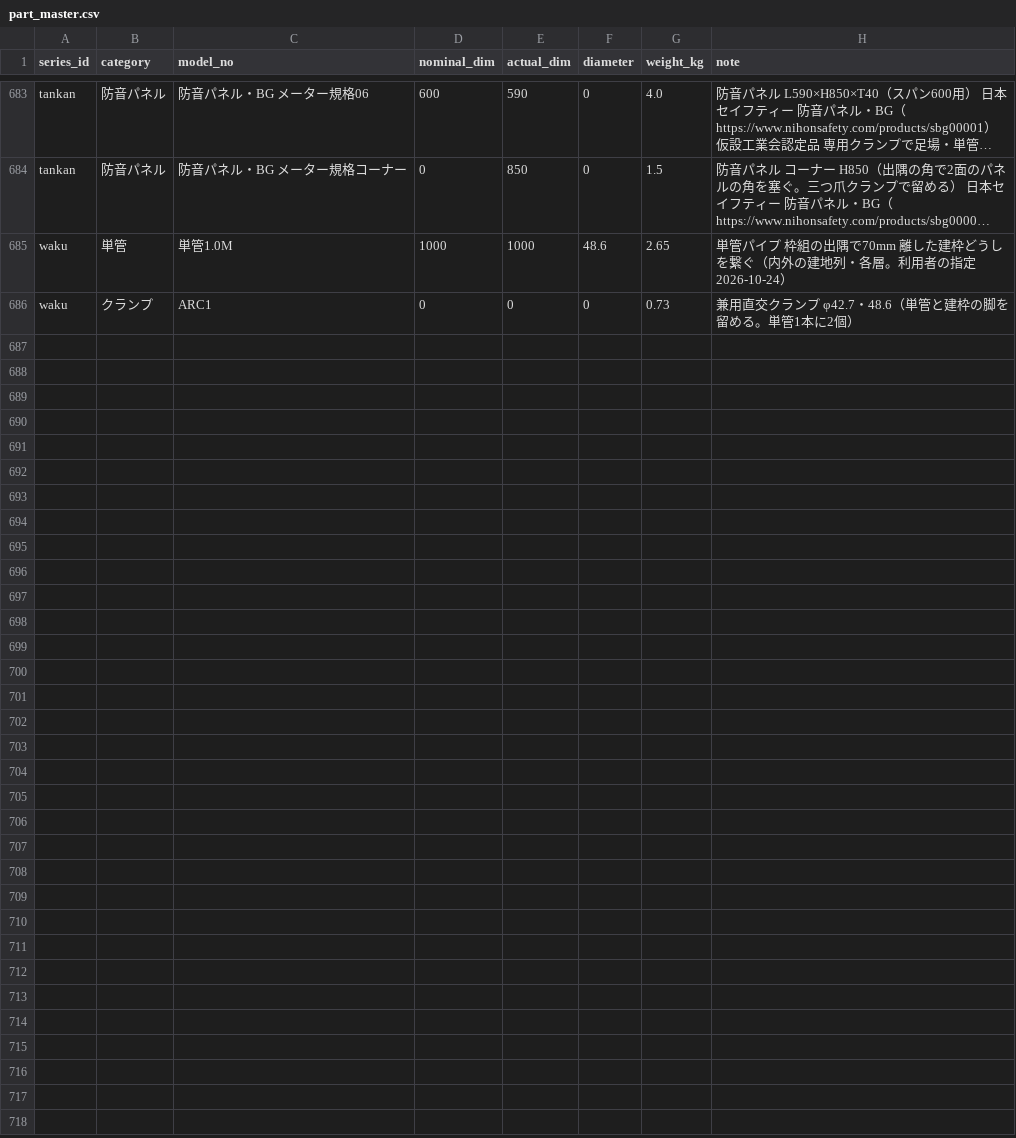
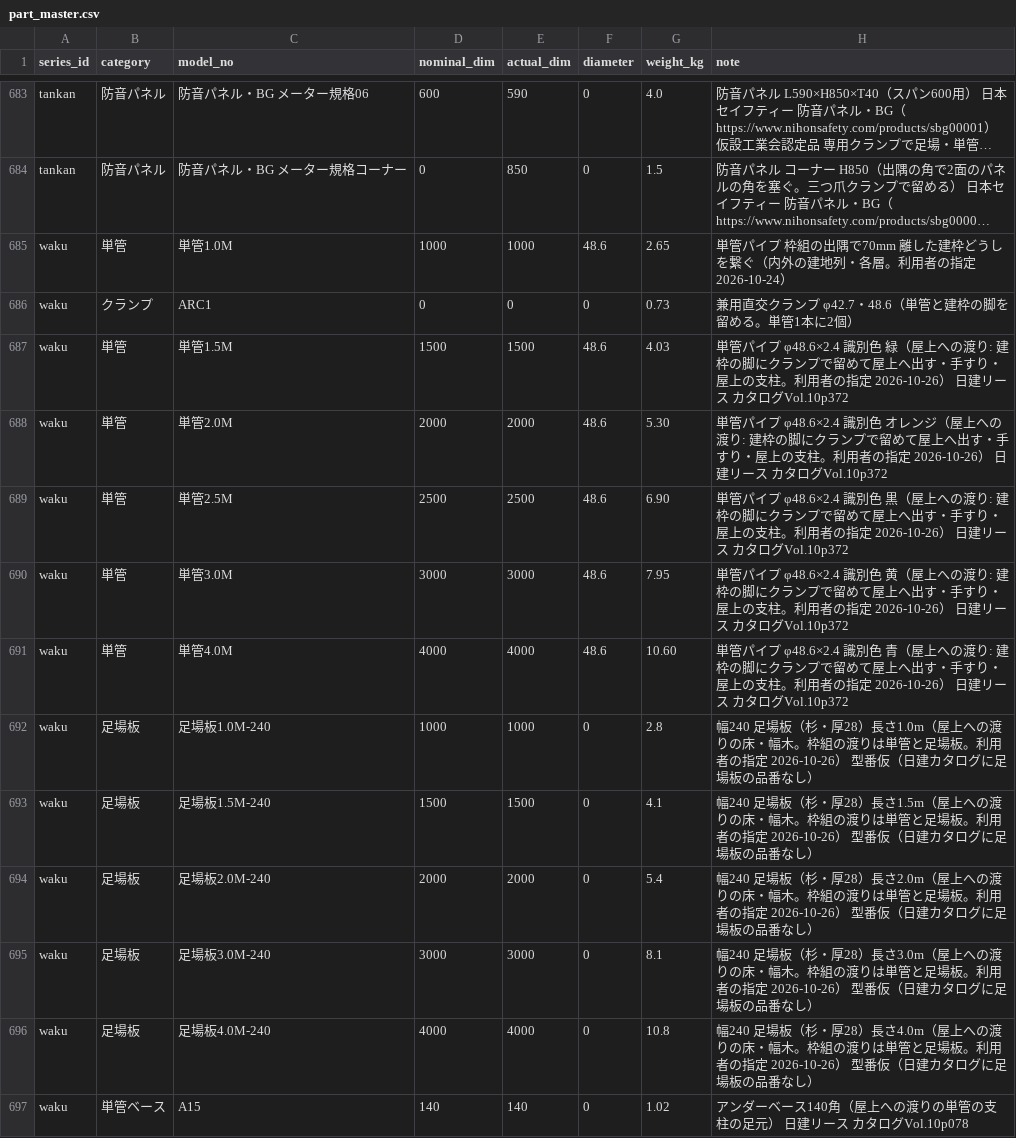
Before and after one commit to takazo0102-max/gyosha-shiji, a CSV file: ashiba/data/part_master.csv, drawn as a sheet; only a part is shown, gaps mark what is left out; long unchanged cells end in …; the diff names each change by its address in the sheet, - before the commit and + after, or states it on an @@ line.

```diff
--- a/ashiba/data/part_master.csv
+++ b/ashiba/data/part_master.csv
+row 687: waku | 単管 | 単管1.5M | 1500 | 1500 | 48.6 | 4.03 | 単管パイプ φ48.6×2.4 識別色 緑（屋上への渡り: 建枠の脚にクランプで留めて屋上へ出す・手すり・屋上の支柱。利用者の指定 2026-10-26） 日建リース カタログVol.10p372
+row 688: waku | 単管 | 単管2.0M | 2000 | 2000 | 48.6 | 5.30 | 単管パイプ φ48.6×2.4 識別色 オレンジ（屋上への渡り: 建枠の脚にクランプで留めて屋上へ出す・手すり・屋上の支柱。利用者の指定 2026-10-26） 日建リース カタログVol.10p372
+row 689: waku | 単管 | 単管2.5M | 2500 | 2500 | 48.6 | 6.90 | 単管パイプ φ48.6×2.4 識別色 黒（屋上への渡り: 建枠の脚にクランプで留めて屋上へ出す・手すり・屋上の支柱。利用者の指定 2026-10-26） 日建リース カタログVol.10p372
+row 690: waku | 単管 | 単管3.0M | 3000 | 3000 | 48.6 | 7.95 | 単管パイプ φ48.6×2.4 識別色 黄（屋上への渡り: 建枠の脚にクランプで留めて屋上へ出す・手すり・屋上の支柱。利用者の指定 2026-10-26） 日建リース カタログVol.10p372
+row 691: waku | 単管 | 単管4.0M | 4000 | 4000 | 48.6 | 10.60 | 単管パイプ φ48.6×2.4 識別色 青（屋上への渡り: 建枠の脚にクランプで留めて屋上へ出す・手すり・屋上の支柱。利用者の指定 2026-10-26） 日建リース カタログVol.10p372
+row 692: waku | 足場板 | 足場板1.0M-240 | 1000 | 1000 | 0 | 2.8 | 幅240 足場板（杉・厚28）長さ1.0m（屋上への渡りの床・幅木。枠組の渡りは単管と足場板。利用者の指定 2026-10-26） 型番仮（日建カタログに足場板の品番なし）
+row 693: waku | 足場板 | 足場板1.5M-240 | 1500 | 1500 | 0 | 4.1 | 幅240 足場板（杉・厚28）長さ1.5m（屋上への渡りの床・幅木。枠組の渡りは単管と足場板。利用者の指定 2026-10-26） 型番仮（日建カタログに足場板の品番なし）
+row 694: waku | 足場板 | 足場板2.0M-240 | 2000 | 2000 | 0 | 5.4 | 幅240 足場板（杉・厚28）長さ2.0m（屋上への渡りの床・幅木。枠組の渡りは単管と足場板。利用者の指定 2026-10-26） 型番仮（日建カタログに足場板の品番なし）
+row 695: waku | 足場板 | 足場板3.0M-240 | 3000 | 3000 | 0 | 8.1 | 幅240 足場板（杉・厚28）長さ3.0m（屋上への渡りの床・幅木。枠組の渡りは単管と足場板。利用者の指定 2026-10-26） 型番仮（日建カタログに足場板の品番なし）
+row 696: waku | 足場板 | 足場板4.0M-240 | 4000 | 4000 | 0 | 10.8 | 幅240 足場板（杉・厚28）長さ4.0m（屋上への渡りの床・幅木。枠組の渡りは単管と足場板。利用者の指定 2026-10-26） 型番仮（日建カタログに足場板の品番なし）
+row 697: waku | 単管ベース | A15 | 140 | 140 | 0 | 1.02 | アンダーベース140角（屋上への渡りの単管の支柱の足元） 日建リース カタログVol.10p078
```
Also changed, not shown: 23 other files.
